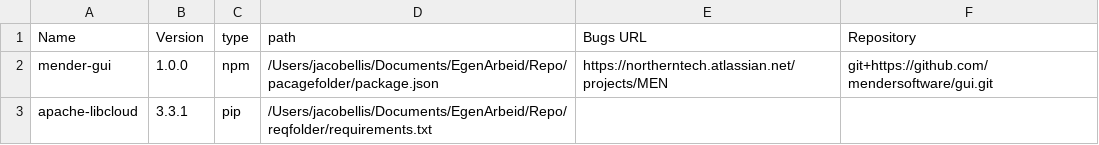
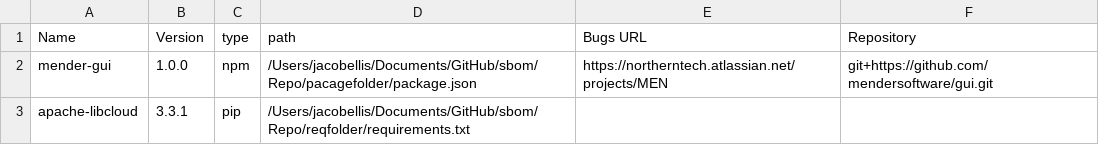
Before and after one commit to KingSeaI/sbom, a CSV file: Repo/sbom.csv, drawn as a sheet.

Commit message:
added the csv and json output

```diff
--- a/Repo/sbom.csv
+++ b/Repo/sbom.csv
@@ -1,3 +1,3 @@
 Name,Version,type,path,Bugs URL,Repository
-mender-gui,1.0.0,npm,/Users/jacobellis/Documents/EgenArbeid/Repo/pacagefolder/package.json,https://northerntech.atlassian.net/projects/MEN,git+https://github.com/mendersoftware/gui.git
-apache-libcloud,3.3.1,pip,/Users/jacobellis/Documents/EgenArbeid/Repo/reqfolder/requirements.txt
+mender-gui,1.0.0,npm,/Users/jacobellis/Documents/GitHub/sbom/Repo/pacagefolder/package.json,https://northerntech.atlassian.net/projects/MEN,git+https://github.com/mendersoftware/gui.git
+apache-libcloud,3.3.1,pip,/Users/jacobellis/Documents/GitHub/sbom/Repo/reqfolder/requirements.txt
```
Also changed, not shown: 1 other file.
